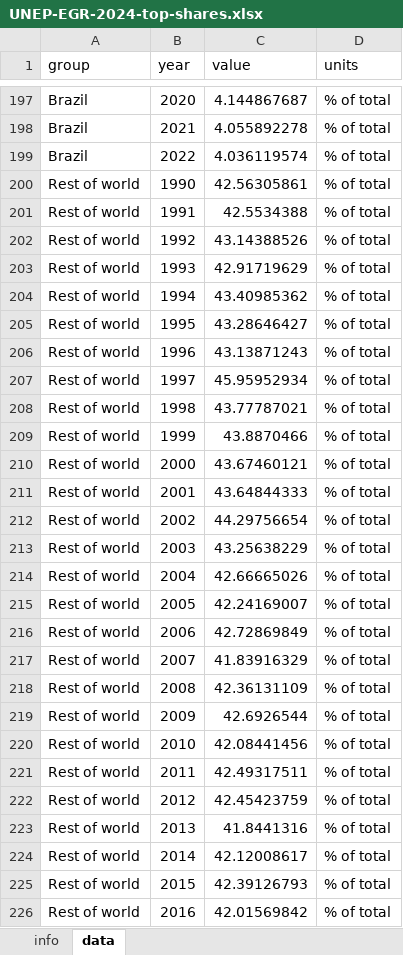
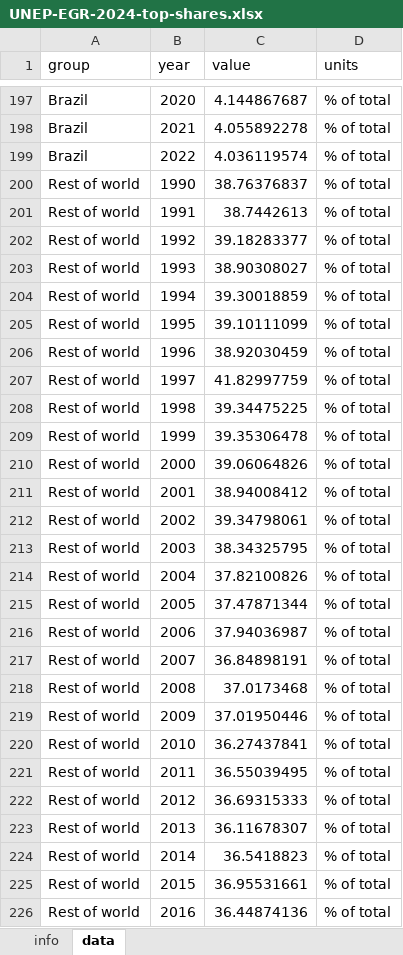
Before and after one commit to lambwf/UNEP-Gap-Report-2024-Chapter-2, an Excel workbook: results/standard/UNEP-EGR-2024-top-shares.xlsx, sheet data, drawn as a sheet; only a part is shown, gaps mark what is left out; values as stored, in another font and other column widths than the file's, no borders; the diff covers the shown part only; the diff names each change by its address in the sheet, - before the commit and + after, or states it on an @@ line.

```diff
--- a/results/standard/UNEP-EGR-2024-top-shares.xlsx (sheet data)
+++ b/results/standard/UNEP-EGR-2024-top-shares.xlsx (sheet data)
-C200 (value): 42.56305861
+C200 (value): 38.76376837
-C201 (value): 42.5534388
+C201 (value): 38.7442613
-C202 (value): 43.14388526
+C202 (value): 39.18283377
-C203 (value): 42.91719629
+C203 (value): 38.90308027
-C204 (value): 43.40985362
+C204 (value): 39.30018859
-C205 (value): 43.28646427
+C205 (value): 39.10111099
-C206 (value): 43.13871243
+C206 (value): 38.92030459
-C207 (value): 45.95952934
+C207 (value): 41.82997759
-C208 (value): 43.77787021
+C208 (value): 39.34475225
-C209 (value): 43.8870466
+C209 (value): 39.35306478
-C210 (value): 43.67460121
+C210 (value): 39.06064826
-C211 (value): 43.64844333
+C211 (value): 38.94008412
-C212 (value): 44.29756654
+C212 (value): 39.34798061
-C213 (value): 43.25638229
+C213 (value): 38.34325795
-C214 (value): 42.66665026
+C214 (value): 37.82100826
-C215 (value): 42.24169007
+C215 (value): 37.47871344
-C216 (value): 42.72869849
+C216 (value): 37.94036987
-C217 (value): 41.83916329
+C217 (value): 36.84898191
-C218 (value): 42.36131109
+C218 (value): 37.0173468
-C219 (value): 42.6926544
+C219 (value): 37.01950446
-C220 (value): 42.08441456
+C220 (value): 36.27437841
-C221 (value): 42.49317511
+C221 (value): 36.55039495
-C222 (value): 42.45423759
+C222 (value): 36.69315333
-C223 (value): 41.8441316
+C223 (value): 36.11678307
-C224 (value): 42.12008617
+C224 (value): 36.5418823
-C225 (value): 42.39126793
+C225 (value): 36.95531661
-C226 (value): 42.01569842
+C226 (value): 36.44874136
```
Also changed, not shown: 33 added rows and 6 edited cells elsewhere in this sheet, 5 other files.
